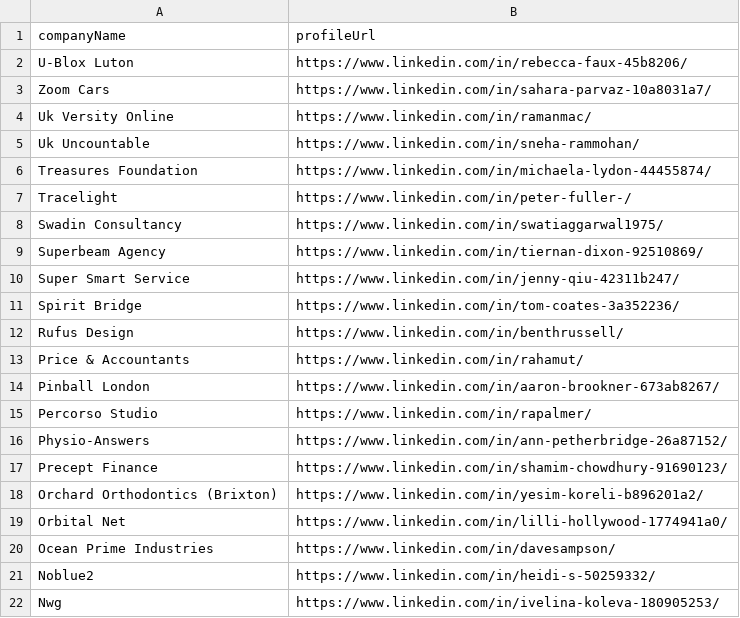
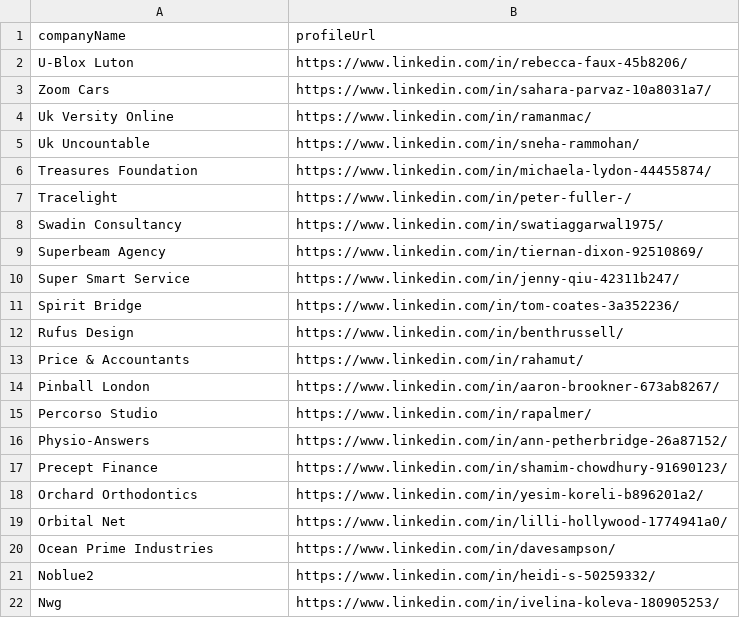
Before and after one commit to imminova/public-access-data, a CSV file: people-list.csv, drawn as a sheet.

Commit message:
Update people-list.csv
manual

```diff
--- a/people-list.csv
+++ b/people-list.csv
@@ -17,3 +17,3 @@ Physio-Answers,https://www.linkedin.com/in/ann-petherbridge-26a87152/
 Precept Finance,https://www.linkedin.com/in/shamim-chowdhury-91690123/
-Orchard Orthodontics (Brixton),https://www.linkedin.com/in/yesim-koreli-b896201a2/
+Orchard Orthodontics,https://www.linkedin.com/in/yesim-koreli-b896201a2/
 Orbital Net,https://www.linkedin.com/in/lilli-hollywood-1774941a0/
```
